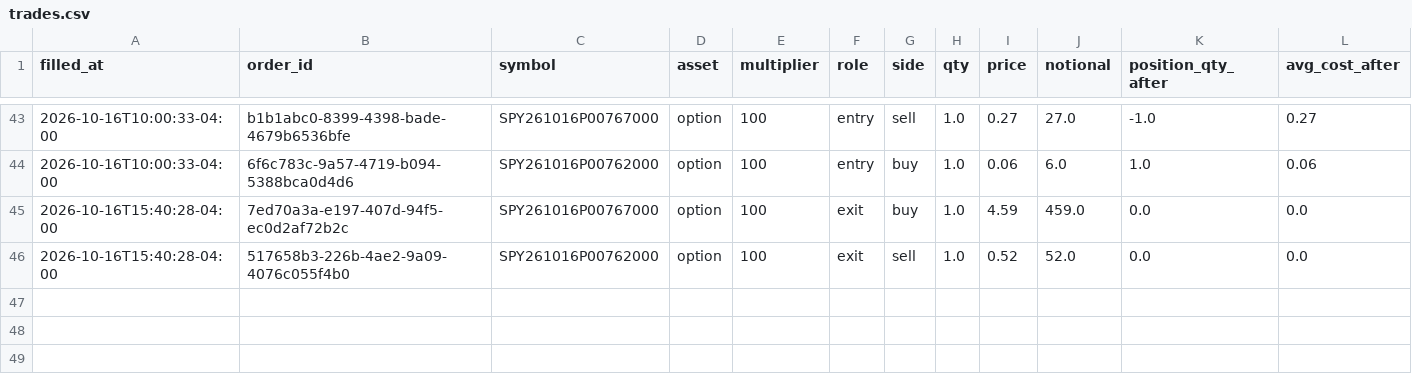
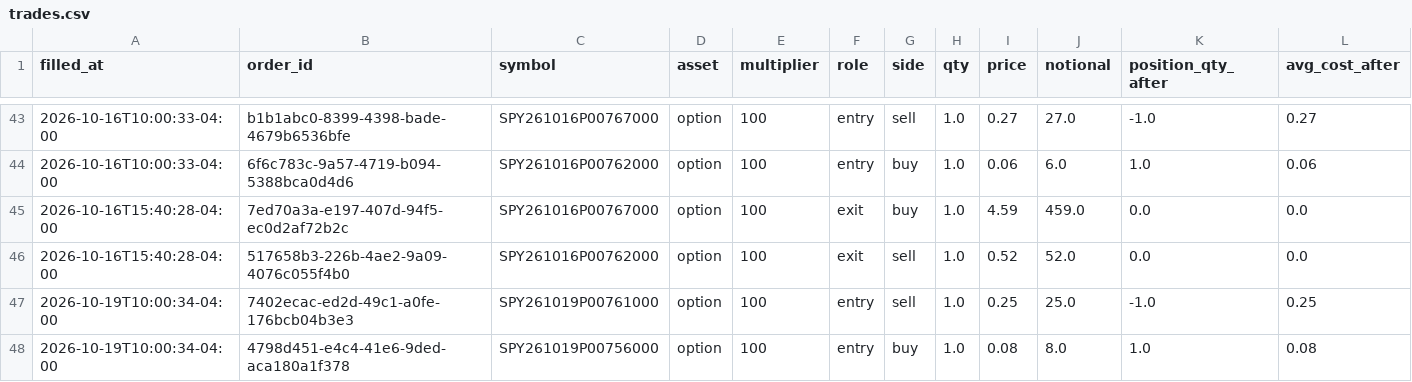
Before and after one commit to pabwear/spy-paper-desk, a CSV file: trades.csv, drawn as a sheet; only a part is shown, gaps mark what is left out; rows hold the shown columns only; the diff names each change by its address in the sheet, - before the commit and + after, or states it on an @@ line.

```diff
--- a/trades.csv
+++ b/trades.csv
+row 47: 2026-10-19T10:00:34-04:00 | 7402ecac-ed2d-49c1-a0fe-176bcb04b3e3 | SPY261019P00761000 | option | 100 | entry | sell | 1.0 | 0.25 | 25.0 | -1.0 | 0.25
+row 48: 2026-10-19T10:00:34-04:00 | 4798d451-e4c4-41e6-9ded-aca180a1f378 | SPY261019P00756000 | option | 100 | entry | buy | 1.0 | 0.08 | 8.0 | 1.0 | 0.08
```
Also changed, not shown: 10 other files.
